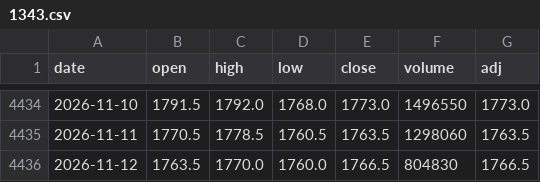
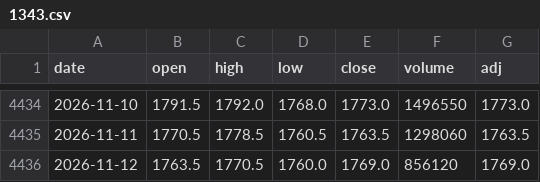
Before and after one commit to sumaho201506/saya-monitor, a CSV file: history/1343.csv, drawn as a sheet; only a part is shown, gaps mark what is left out.

```diff
--- a/history/1343.csv
+++ b/history/1343.csv
@@ -4435,2 +4435,2 @@ date,open,high,low,close,volume,adj
 2026-11-11,1770.5,1778.5,1760.5,1763.5,1298060,1763.5
-2026-11-12,1763.5,1770.0,1760.0,1766.5,804830,1766.5
+2026-11-12,1763.5,1770.5,1760.0,1769.0,856120,1769.0
```
Also changed, not shown: history/1476.csv, history/1488.csv, 3 other files.
